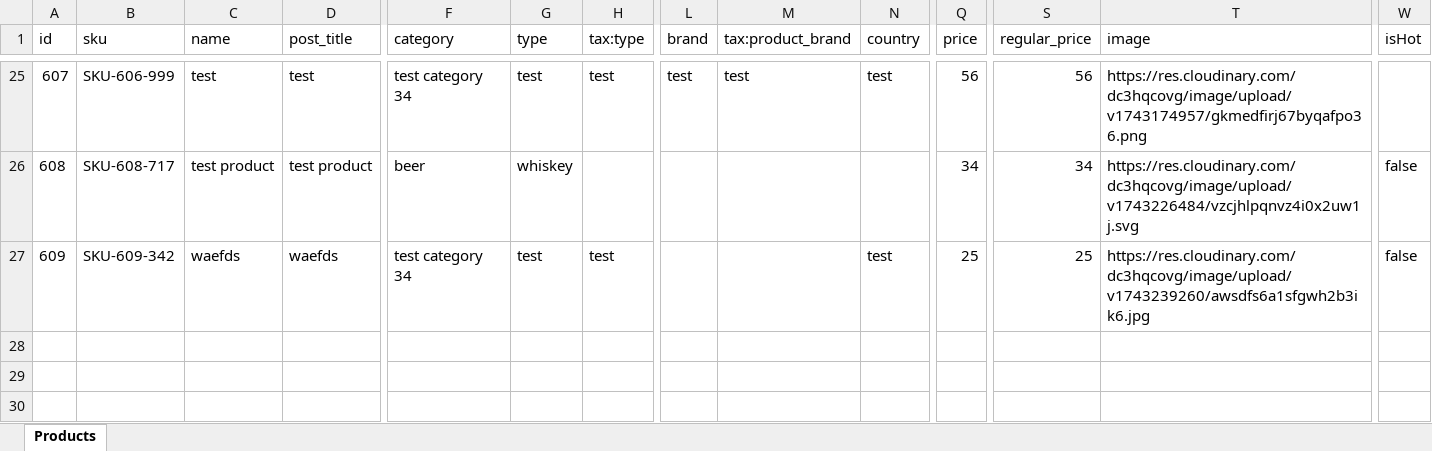
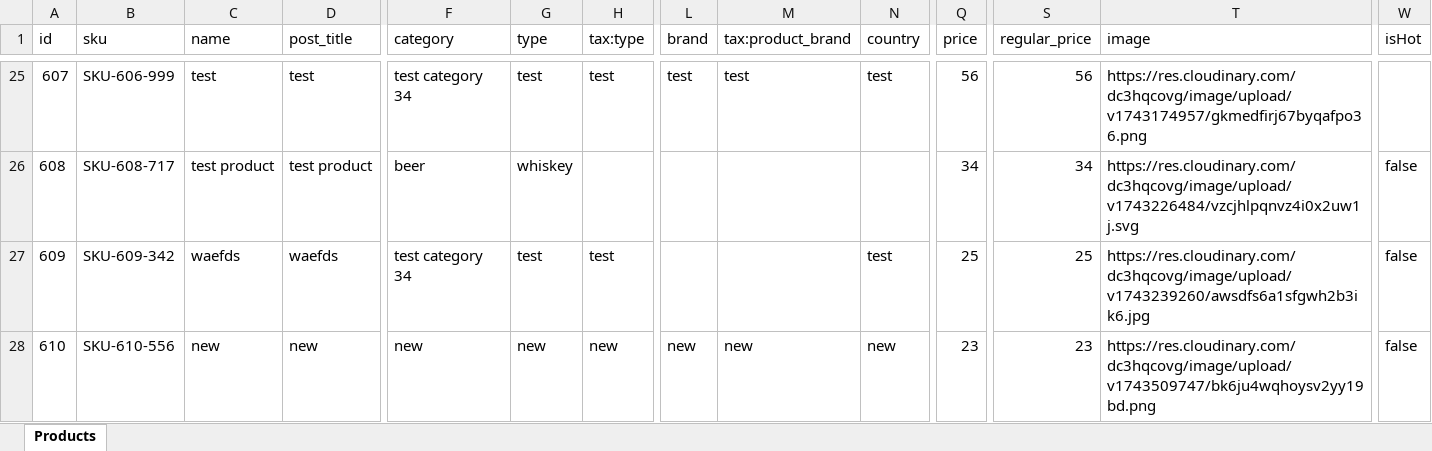
Before and after one commit to sam12-4/Liquor-Online-Ecommerce, an Excel workbook: server/public/products.xlsx, sheet Products, drawn as a sheet; only a part is shown, gaps mark what is left out; values as stored, in another font and other column widths than the file's, no borders; rows hold the shown columns only; the diff names each change by its address in the sheet, - before the commit and + after, or states it on an @@ line.

```diff
--- a/server/public/products.xlsx (sheet Products)
+++ b/server/public/products.xlsx (sheet Products)
+row 28: 610 | SKU-610-556 | new | new | new | new | new | new | new | new | 23 | 23 | https://res.cloudinary.com/dc3hqcovg/image/upload/v1743509747/bk6ju4wqhoysv2yy19bd.png | false
```
Also changed, not shown: 8 other files.
